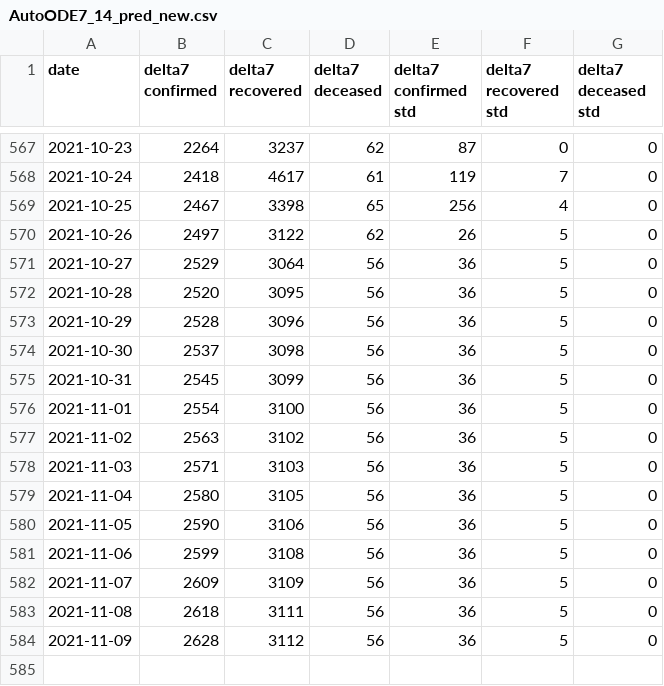
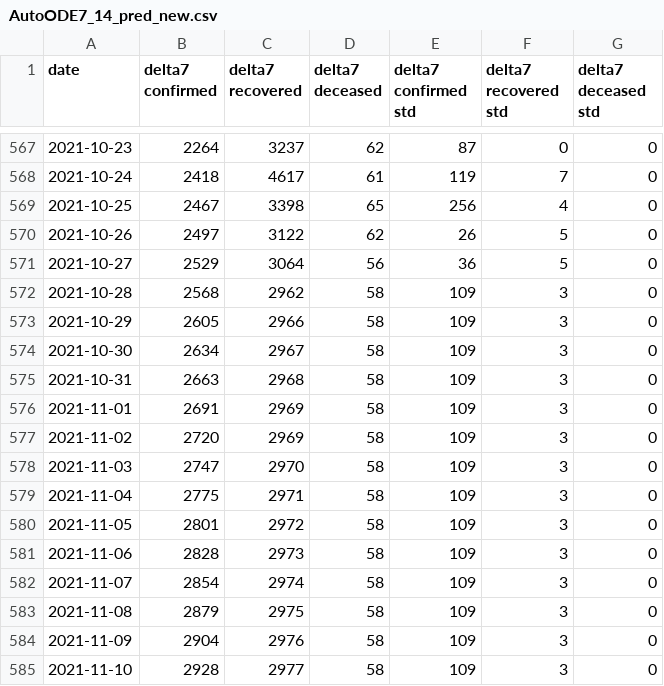
Before and after one commit to ashish0911/covid_data, a CSV file: AutoODE7_14_pred_new.csv, drawn as a sheet; only a part is shown, gaps mark what is left out.

```diff
--- a/AutoODE7_14_pred_new.csv
+++ b/AutoODE7_14_pred_new.csv
@@ -571,14 +571,15 @@ date,delta7 confirmed,delta7 recovered,delta7 deceased,delta7 confirmed std,delt
 2021-10-27,2529,3064,56,36,5,0
-2021-10-28,2520,3095,56,36,5,0
-2021-10-29,2528,3096,56,36,5,0
-2021-10-30,2537,3098,56,36,5,0
-2021-10-31,2545,3099,56,36,5,0
-2021-11-01,2554,3100,56,36,5,0
-2021-11-02,2563,3102,56,36,5,0
-2021-11-03,2571,3103,56,36,5,0
-2021-11-04,2580,3105,56,36,5,0
-2021-11-05,2590,3106,56,36,5,0
-2021-11-06,2599,3108,56,36,5,0
-2021-11-07,2609,3109,56,36,5,0
-2021-11-08,2618,3111,56,36,5,0
-2021-11-09,2628,3112,56,36,5,0
+2021-10-28,2568,2962,58,109,3,0
+2021-10-29,2605,2966,58,109,3,0
+2021-10-30,2634,2967,58,109,3,0
+2021-10-31,2663,2968,58,109,3,0
+2021-11-01,2691,2969,58,109,3,0
+2021-11-02,2720,2969,58,109,3,0
+2021-11-03,2747,2970,58,109,3,0
+2021-11-04,2775,2971,58,109,3,0
+2021-11-05,2801,2972,58,109,3,0
+2021-11-06,2828,2973,58,109,3,0
+2021-11-07,2854,2974,58,109,3,0
+2021-11-08,2879,2975,58,109,3,0
+2021-11-09,2904,2976,58,109,3,0
+2021-11-10,2928,2977,58,109,3,0
```
Also changed, not shown: AutoODE7_21_pred_new.csv, AutoODE7_7_pred_new.csv, 3 other files.
